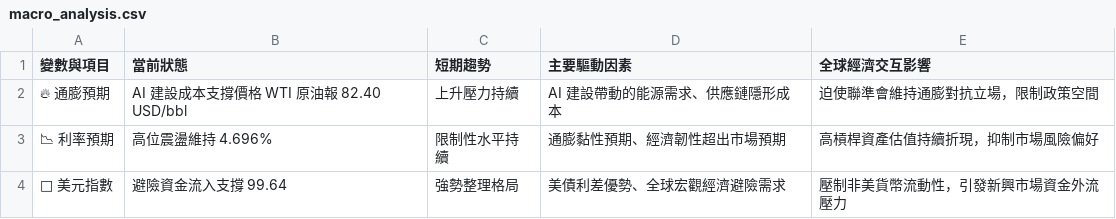
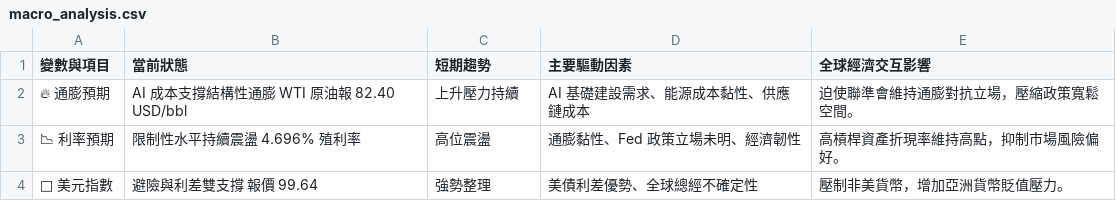
Before and after one commit to soga52-rgb/macro-dashboard, a CSV file: macro_analysis.csv, drawn as a sheet.

```diff
--- a/macro_analysis.csv
+++ b/macro_analysis.csv
@@ -1,4 +1,4 @@
 變數與項目,當前狀態,短期趨勢,主要驅動因素,全球經濟交互影響
-🔥 通膨預期,AI 建設成本支撐價格 WTI 原油報 82.40 USD/bbl,上升壓力持續,AI 建設帶動的能源需求、供應鏈隱形成本,迫使聯準會維持通膨對抗立場，限制政策空間
-📉 利率預期,高位震盪維持 4.696%,限制性水平持續,通膨黏性預期、經濟韌性超出市場預期,高槓桿資產估值持續折現，抑制市場風險偏好
-🦅 美元指數,避險資金流入支撐 99.64,強勢整理格局,美債利差優勢、全球宏觀經濟避險需求,壓制非美貨幣流動性，引發新興市場資金外流壓力
+🔥 通膨預期,AI 成本支撐結構性通膨 WTI 原油報 82.40 USD/bbl,上升壓力持續,AI 基礎建設需求、能源成本黏性、供應鏈成本,迫使聯準會維持通膨對抗立場，壓縮政策寬鬆空間。
+📉 利率預期,限制性水平持續震盪 4.696% 殖利率,高位震盪,通膨黏性、Fed 政策立場未明、經濟韌性,高槓桿資產折現率維持高點，抑制市場風險偏好。
+🦅 美元指數,避險與利差雙支撐 報價 99.64,強勢整理,美債利差優勢、全球總經不確定性,壓制非美貨幣，增加亞洲貨幣貶值壓力。
```
Also changed, not shown: 3 other files.
